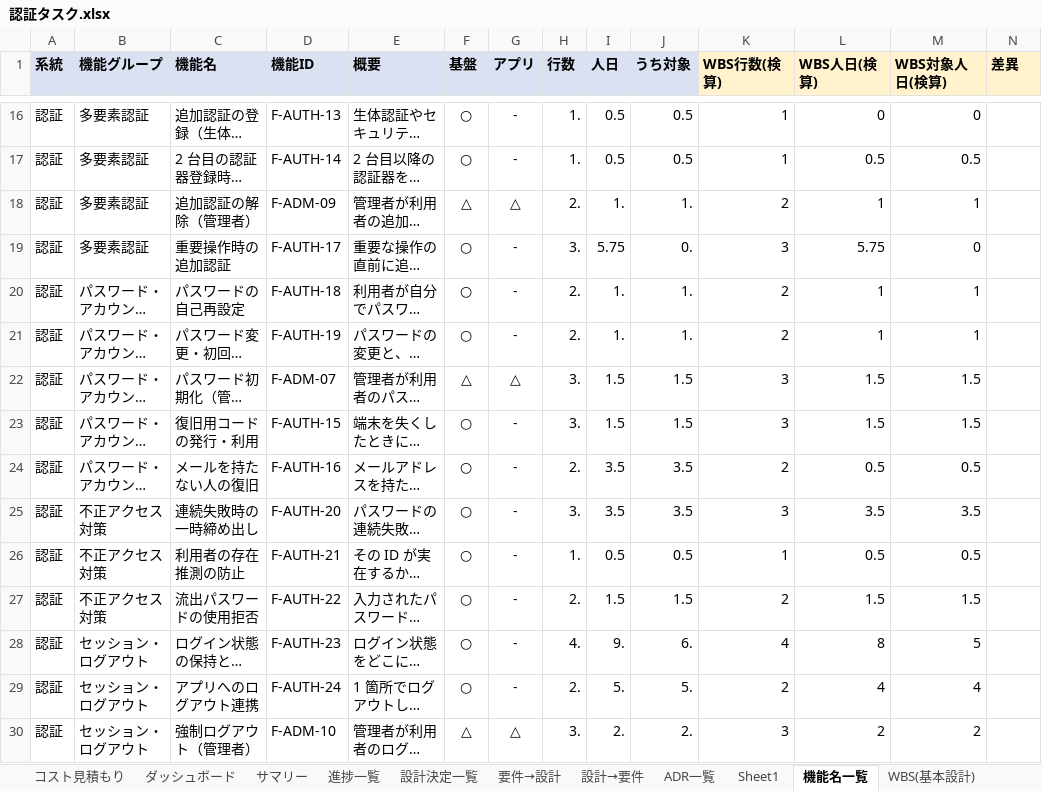
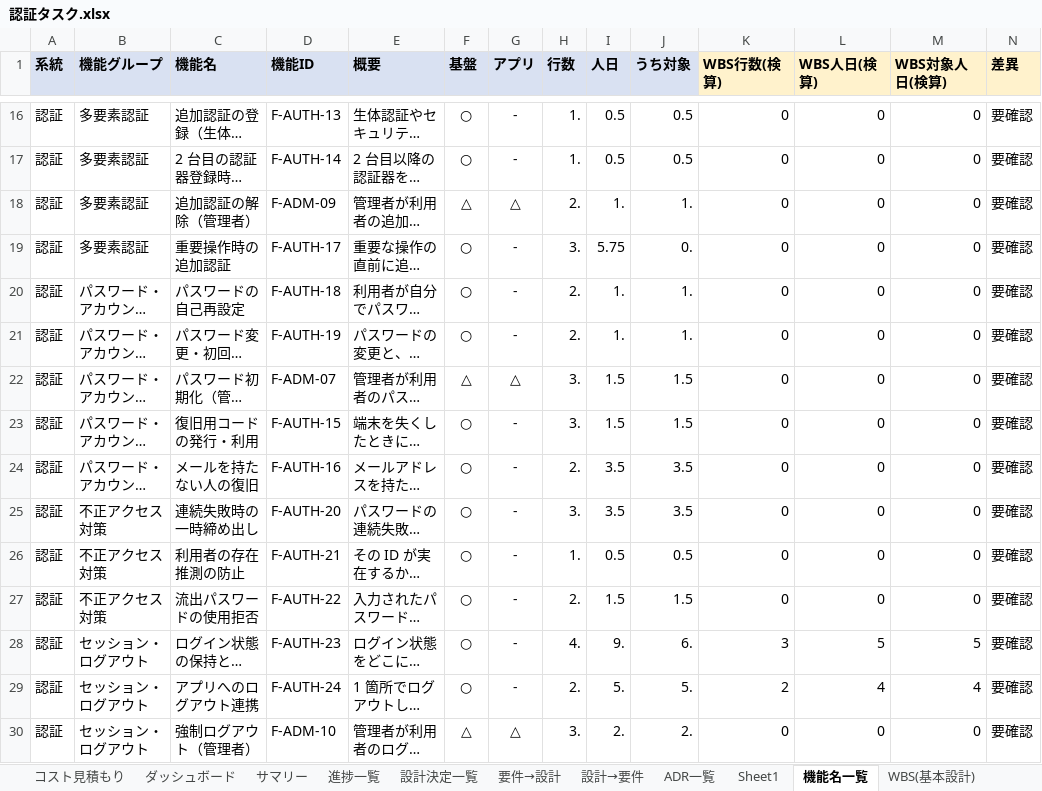
Before and after one commit to suepie/aws-atuh-poc, an Excel workbook: doc/excel/認証タスク.xlsx, sheet 機能名一覧, drawn as a sheet; only a part is shown, gaps mark what is left out; long unchanged cells end in …; values as stored, in another font and other column widths than the file's, no borders; the diff covers the shown part only; the diff names each change by its address in the sheet, - before the commit and + after, or states it on an @@ line.

```diff
--- a/doc/excel/認証タスク.xlsx (sheet 機能名一覧)
+++ b/doc/excel/認証タスク.xlsx (sheet 機能名一覧)
-K16:K17 (WBS行数(検算)): 1
+K16:K17 (WBS行数(検算)): 0
-N16:N30 (差異): (empty)
+N16:N30 (差異): 要確認
-L17 (WBS人日(検算)): 0.5
+L17 (WBS人日(検算)): 0
-M17 (WBS対象人日(検算)): 0.5
+M17 (WBS対象人日(検算)): 0
-K18 (WBS行数(検算)): 2
+K18 (WBS行数(検算)): 0
-L18 (WBS人日(検算)): 1
+L18 (WBS人日(検算)): 0
-M18 (WBS対象人日(検算)): 1
+M18 (WBS対象人日(検算)): 0
-K19 (WBS行数(検算)): 3
+K19 (WBS行数(検算)): 0
-L19 (WBS人日(検算)): 5.75
+L19 (WBS人日(検算)): 0
-K20:K21 (WBS行数(検算)): 2
+K20:K21 (WBS行数(検算)): 0
-L20:L21 (WBS人日(検算)): 1
+L20:L21 (WBS人日(検算)): 0
-M20:M21 (WBS対象人日(検算)): 1
+M20:M21 (WBS対象人日(検算)): 0
-K22:K23 (WBS行数(検算)): 3
+K22:K23 (WBS行数(検算)): 0
-L22:L23 (WBS人日(検算)): 1.5
+L22:L23 (WBS人日(検算)): 0
-M22:M23 (WBS対象人日(検算)): 1.5
+M22:M23 (WBS対象人日(検算)): 0
-K24 (WBS行数(検算)): 2
+K24 (WBS行数(検算)): 0
-L24 (WBS人日(検算)): 0.5
+L24 (WBS人日(検算)): 0
-M24 (WBS対象人日(検算)): 0.5
+M24 (WBS対象人日(検算)): 0
-K25 (WBS行数(検算)): 3
+K25 (WBS行数(検算)): 0
-L25 (WBS人日(検算)): 3.5
+L25 (WBS人日(検算)): 0
-M25 (WBS対象人日(検算)): 3.5
+M25 (WBS対象人日(検算)): 0
-K26 (WBS行数(検算)): 1
+K26 (WBS行数(検算)): 0
-L26 (WBS人日(検算)): 0.5
+L26 (WBS人日(検算)): 0
-M26 (WBS対象人日(検算)): 0.5
+M26 (WBS対象人日(検算)): 0
-K27 (WBS行数(検算)): 2
+K27 (WBS行数(検算)): 0
-L27 (WBS人日(検算)): 1.5
+L27 (WBS人日(検算)): 0
-M27 (WBS対象人日(検算)): 1.5
+M27 (WBS対象人日(検算)): 0
-K28 (WBS行数(検算)): 4
+K28 (WBS行数(検算)): 3
-L28 (WBS人日(検算)): 8
+L28 (WBS人日(検算)): 5
-K30 (WBS行数(検算)): 3
+K30 (WBS行数(検算)): 0
-L30 (WBS人日(検算)): 2
+L30 (WBS人日(検算)): 0
-M30 (WBS対象人日(検算)): 2
+M30 (WBS対象人日(検算)): 0
```
Also changed, not shown: 403 edited cells elsewhere in this sheet, sheet WBS(基本設計), sheet 機能グループ一覧, sheet サマリ(機能・担当), sheet ダッシュボード, sheet WBS(テスト), sheet サマリー, 1 more sheet, formulas that keep their value, hidden cells.
